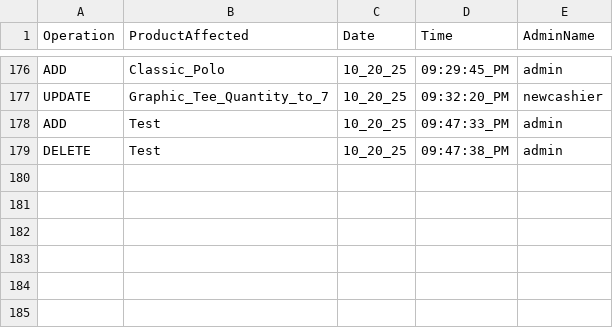
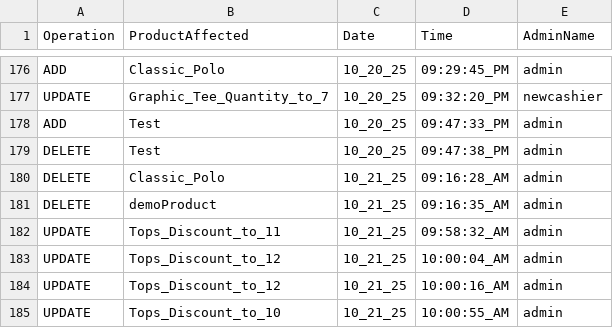
Before and after one commit to 0xRa1n/POSSystem, a CSV file: database/logs/productsLogs.csv, drawn as a sheet; only a part is shown, gaps mark what is left out.

Commit message:
add: update discounts

```diff
--- a/database/logs/productsLogs.csv
+++ b/database/logs/productsLogs.csv
@@ -179 +179,7 @@ ADD,Test,10_20_25,09:47:33_PM,admin
 DELETE,Test,10_20_25,09:47:38_PM,admin
+DELETE,Classic_Polo,10_21_25,09:16:28_AM,admin
+DELETE,demoProduct,10_21_25,09:16:35_AM,admin
+UPDATE,Tops_Discount_to_11,10_21_25,09:58:32_AM,admin
+UPDATE,Tops_Discount_to_12,10_21_25,10:00:04_AM,admin
+UPDATE,Tops_Discount_to_12,10_21_25,10:00:16_AM,admin
+UPDATE,Tops_Discount_to_10,10_21_25,10:00:55_AM,admin
```
Also changed, not shown: database/products.csv, 6 other files.
